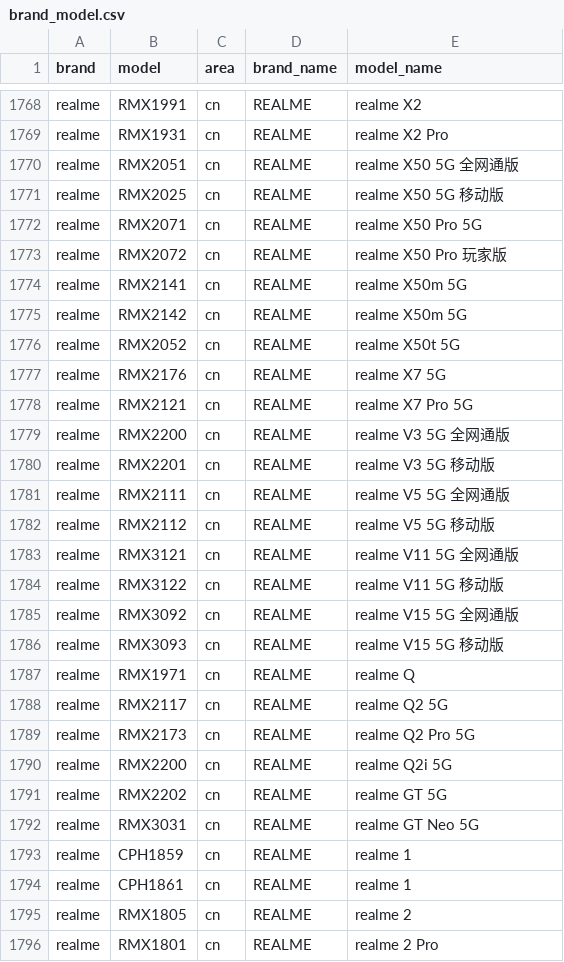
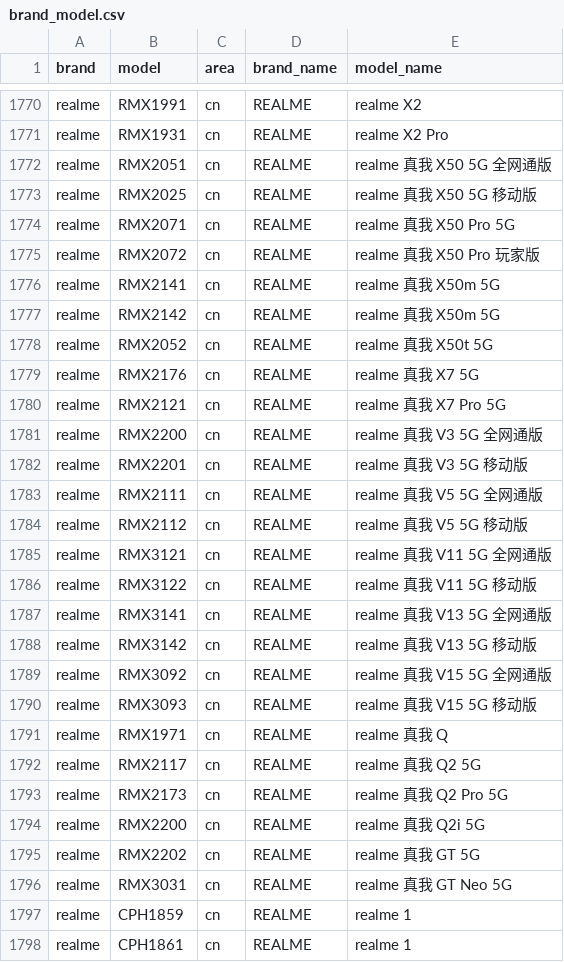
Before and after one commit to jantacy/mobilemodels, a CSV file: brand_model.csv, drawn as a sheet; only a part is shown, gaps mark what is left out; the shorter side is filled out with more unchanged rows; the diff covers the shown part only.

Commit message:
automated update result file

```diff
--- a/brand_model.csv
+++ b/brand_model.csv
@@ -1769,25 +1771,27 @@ realme,RMX1991,cn,REALME, realme X2
 realme,RMX1931,cn,REALME, realme X2 Pro
-realme,RMX2051,cn,REALME, realme X50 5G 全网通版
-realme,RMX2025,cn,REALME, realme X50 5G 移动版
-realme,RMX2071,cn,REALME, realme X50 Pro 5G
-realme,RMX2072,cn,REALME, realme X50 Pro 玩家版
-realme,RMX2141,cn,REALME, realme X50m 5G
-realme,RMX2142,cn,REALME, realme X50m 5G
-realme,RMX2052,cn,REALME, realme X50t 5G
-realme,RMX2176,cn,REALME, realme X7 5G
-realme,RMX2121,cn,REALME, realme X7 Pro 5G
-realme,RMX2200,cn,REALME, realme V3 5G 全网通版
-realme,RMX2201,cn,REALME, realme V3 5G 移动版
-realme,RMX2111,cn,REALME, realme V5 5G 全网通版
-realme,RMX2112,cn,REALME, realme V5 5G 移动版
-realme,RMX3121,cn,REALME, realme V11 5G 全网通版
-realme,RMX3122,cn,REALME, realme V11 5G 移动版
-realme,RMX3092,cn,REALME, realme V15 5G 全网通版
-realme,RMX3093,cn,REALME, realme V15 5G 移动版
-realme,RMX1971,cn,REALME, realme Q
-realme,RMX2117,cn,REALME, realme Q2 5G
-realme,RMX2173,cn,REALME, realme Q2 Pro 5G
-realme,RMX2200,cn,REALME, realme Q2i 5G
-realme,RMX2202,cn,REALME, realme GT 5G
-realme,RMX3031,cn,REALME, realme GT Neo 5G
+realme,RMX2051,cn,REALME, realme 真我 X50 5G 全网通版
+realme,RMX2025,cn,REALME, realme 真我 X50 5G 移动版
+realme,RMX2071,cn,REALME, realme 真我 X50 Pro 5G
+realme,RMX2072,cn,REALME, realme 真我 X50 Pro 玩家版
+realme,RMX2141,cn,REALME, realme 真我 X50m 5G
+realme,RMX2142,cn,REALME, realme 真我 X50m 5G
+realme,RMX2052,cn,REALME, realme 真我 X50t 5G
+realme,RMX2176,cn,REALME, realme 真我 X7 5G
+realme,RMX2121,cn,REALME, realme 真我 X7 Pro 5G
+realme,RMX2200,cn,REALME, realme 真我 V3 5G 全网通版
+realme,RMX2201,cn,REALME, realme 真我 V3 5G 移动版
+realme,RMX2111,cn,REALME, realme 真我 V5 5G 全网通版
+realme,RMX2112,cn,REALME, realme 真我 V5 5G 移动版
+realme,RMX3121,cn,REALME, realme 真我 V11 5G 全网通版
+realme,RMX3122,cn,REALME, realme 真我 V11 5G 移动版
+realme,RMX3141,cn,REALME, realme 真我 V13 5G 全网通版
+realme,RMX3142,cn,REALME, realme 真我 V13 5G 移动版
+realme,RMX3092,cn,REALME, realme 真我 V15 5G 全网通版
+realme,RMX3093,cn,REALME, realme 真我 V15 5G 移动版
+realme,RMX1971,cn,REALME, realme 真我 Q
+realme,RMX2117,cn,REALME, realme 真我 Q2 5G
+realme,RMX2173,cn,REALME, realme 真我 Q2 Pro 5G
+realme,RMX2200,cn,REALME, realme 真我 Q2i 5G
+realme,RMX2202,cn,REALME, realme 真我 GT 5G
+realme,RMX3031,cn,REALME, realme 真我 GT Neo 5G
 realme,CPH1859,cn,REALME, realme 1
```
Also changed, not shown: 2 added rows elsewhere in this file.
